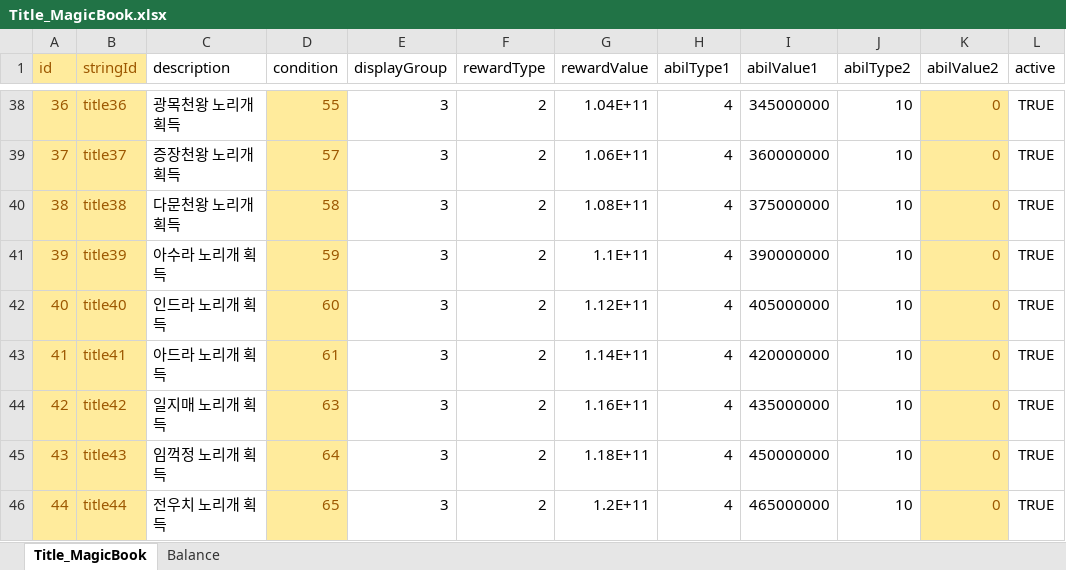
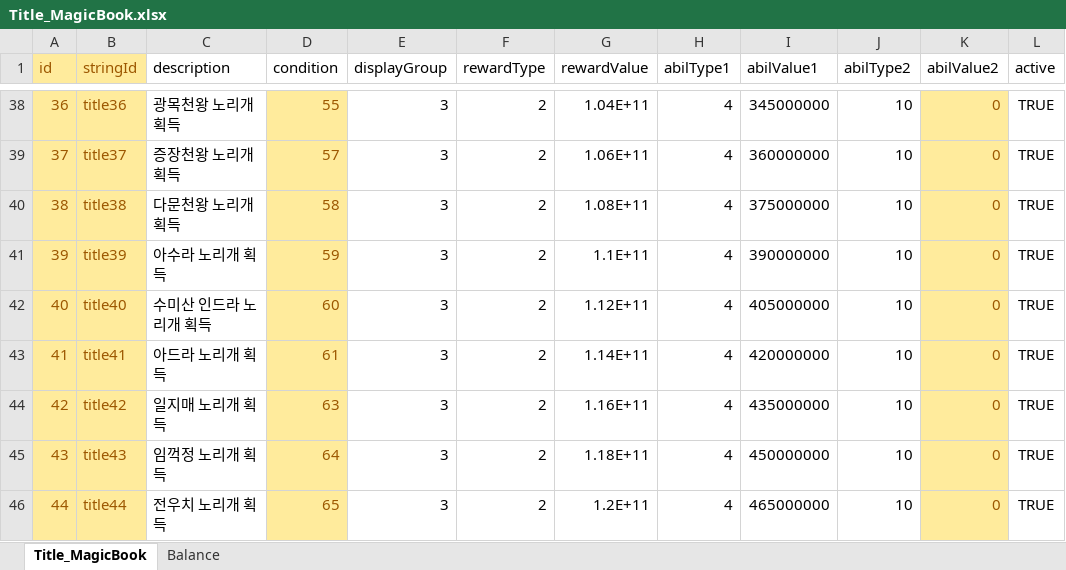
Before and after one commit to luckyzwei/Yosaki-1, an Excel workbook: Assets/06.Table/Title_MagicBook.xlsx, sheet Title_MagicBook, drawn as a sheet; only a part is shown, gaps mark what is left out; values as stored, in another font and other column widths than the file's, no borders; the diff names each change by its address in the sheet, - before the commit and + after, or states it on an @@ line.

```diff
--- a/Assets/06.Table/Title_MagicBook.xlsx (sheet Title_MagicBook)
+++ b/Assets/06.Table/Title_MagicBook.xlsx (sheet Title_MagicBook)
-C42 (description): 인드라 노리개 획득
+C42 (description): 수미산 인드라 노리개 획득
```
Also changed, not shown: Assets/06.Table/GuildTowerTable.xlsx, Assets/06.Table/Title_Weapon.xlsx, 6 other files.
